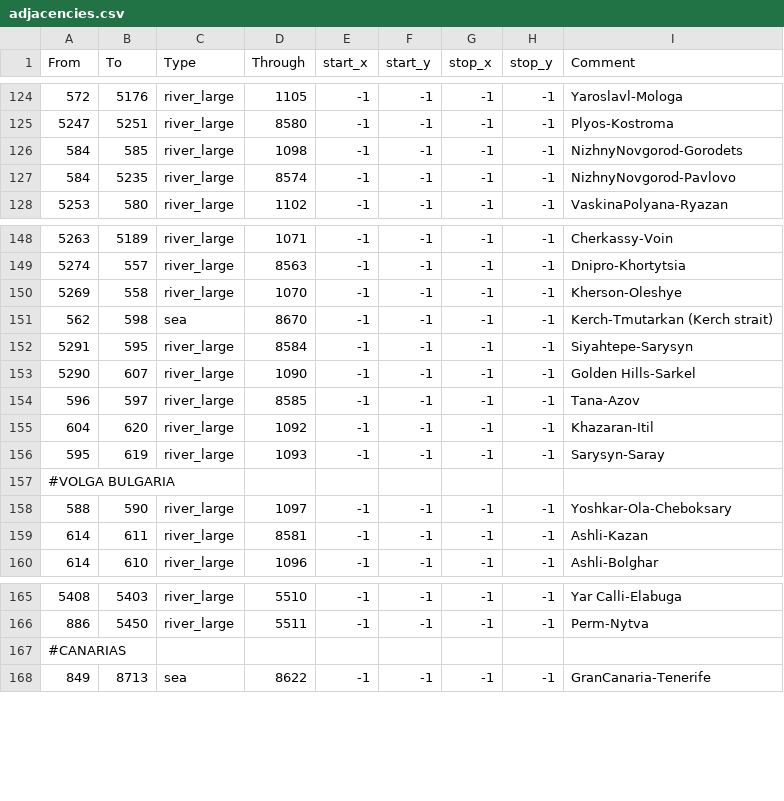
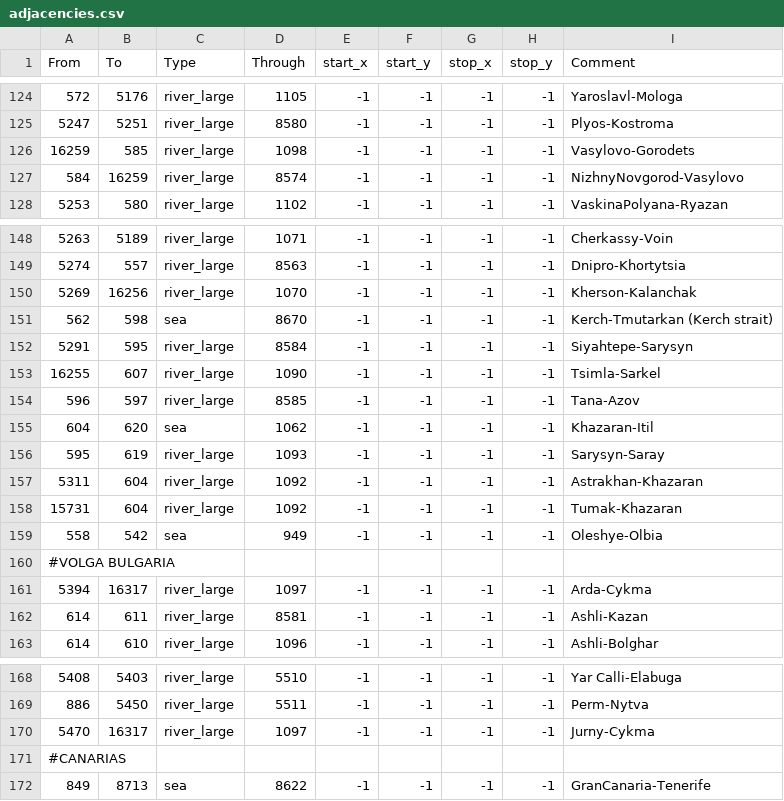
Before and after one commit to miconficker/roar, a CSV file: map_data/adjacencies.csv, drawn as a sheet; only a part is shown, gaps mark what is left out.

```diff
--- a/map_data/adjacencies.csv
+++ b/map_data/adjacencies.csv
@@ -125,4 +125,4 @@ From;To;Type;Through;start_x;start_y;stop_x;stop_y;Comment
 5247;5251;river_large;8580;-1;-1;-1;-1;Plyos-Kostroma
-584;585;river_large;1098;-1;-1;-1;-1;NizhnyNovgorod-Gorodets
-584;5235;river_large;8574;-1;-1;-1;-1;NizhnyNovgorod-Pavlovo
+16259;585;river_large;1098;-1;-1;-1;-1;Vasylovo-Gorodets
+584;16259;river_large;8574;-1;-1;-1;-1;NizhnyNovgorod-Vasylovo
 5253;580;river_large;1102;-1;-1;-1;-1;VaskinaPolyana-Ryazan
@@ -149,11 +149,14 @@ From;To;Type;Through;start_x;start_y;stop_x;stop_y;Comment
 5274;557;river_large;8563;-1;-1;-1;-1;Dnipro-Khortytsia
-5269;558;river_large;1070;-1;-1;-1;-1;Kherson-Oleshye
+5269;16256;river_large;1070;-1;-1;-1;-1;Kherson-Kalanchak
 562;598;sea;8670;-1;-1;-1;-1;Kerch-Tmutarkan (Kerch strait)
 5291;595;river_large;8584;-1;-1;-1;-1;Siyahtepe-Sarysyn
-5290;607;river_large;1090;-1;-1;-1;-1;Golden Hills-Sarkel
+16255;607;river_large;1090;-1;-1;-1;-1;Tsimla-Sarkel
 596;597;river_large;8585;-1;-1;-1;-1;Tana-Azov
-604;620;river_large;1092;-1;-1;-1;-1;Khazaran-Itil
+604;620;sea;1062;-1;-1;-1;-1;Khazaran-Itil
 595;619;river_large;1093;-1;-1;-1;-1;Sarysyn-Saray
+5311;604;river_large;1092;-1;-1;-1;-1;Astrakhan-Khazaran
+15731;604;river_large;1092;-1;-1;-1;-1;Tumak-Khazaran
+558;542;sea;949;-1;-1;-1;-1;Oleshye-Olbia
 #VOLGA BULGARIA
-588;590;river_large;1097;-1;-1;-1;-1;Yoshkar-Ola-Cheboksary
+5394;16317;river_large;1097;-1;-1;-1;-1;Arda-Cykma
 614;611;river_large;8581;-1;-1;-1;-1;Ashli-Kazan
@@ -166,2 +169,3 @@ From;To;Type;Through;start_x;start_y;stop_x;stop_y;Comment
 886;5450;river_large;5511;-1;-1;-1;-1;Perm-Nytva
+5470;16317;river_large;1097;-1;-1;-1;-1;Jurny-Cykma
 #CANARIAS
```
Also changed, not shown: 5 other files.
